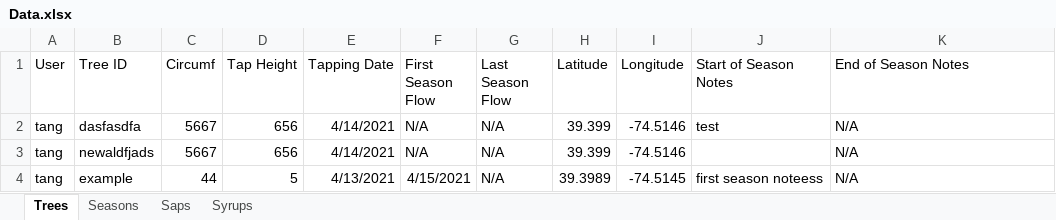
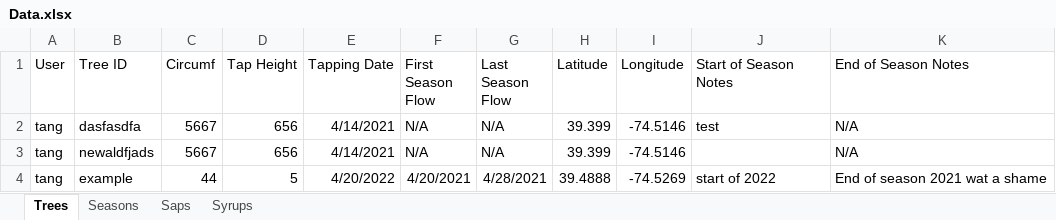
Before and after one commit to franklinmadrid/StocktonMapleProject, an Excel workbook: Data/Data.xlsx, sheet Trees, drawn as a sheet; values as stored, in another font and other column widths than the file's, no borders; the diff names each change by its address in the sheet, - before the commit and + after, or states it on an @@ line.

```diff
--- a/Data/Data.xlsx (sheet Trees)
+++ b/Data/Data.xlsx (sheet Trees)
-E4 (Tapping Date): 4/13/2021
+E4 (Tapping Date): 4/20/2022
-F4 (First Season Flow): 4/15/2021
+F4 (First Season Flow): 4/20/2021
-G4 (Last Season Flow): N/A
+G4 (Last Season Flow): 4/28/2021
-H4 (Latitude): 39.3989
+H4 (Latitude): 39.4888
-I4 (Longitude): -74.5145
+I4 (Longitude): -74.5269
-J4 (Start of Season Notes): first season noteess
+J4 (Start of Season Notes): start of 2022
-K4 (End of Season Notes): N/A
+K4 (End of Season Notes): End of season 2021 wat a shame
```
Also changed, not shown: sheet Syrups, sheet Saps, sheet Seasons, 9 other files.
